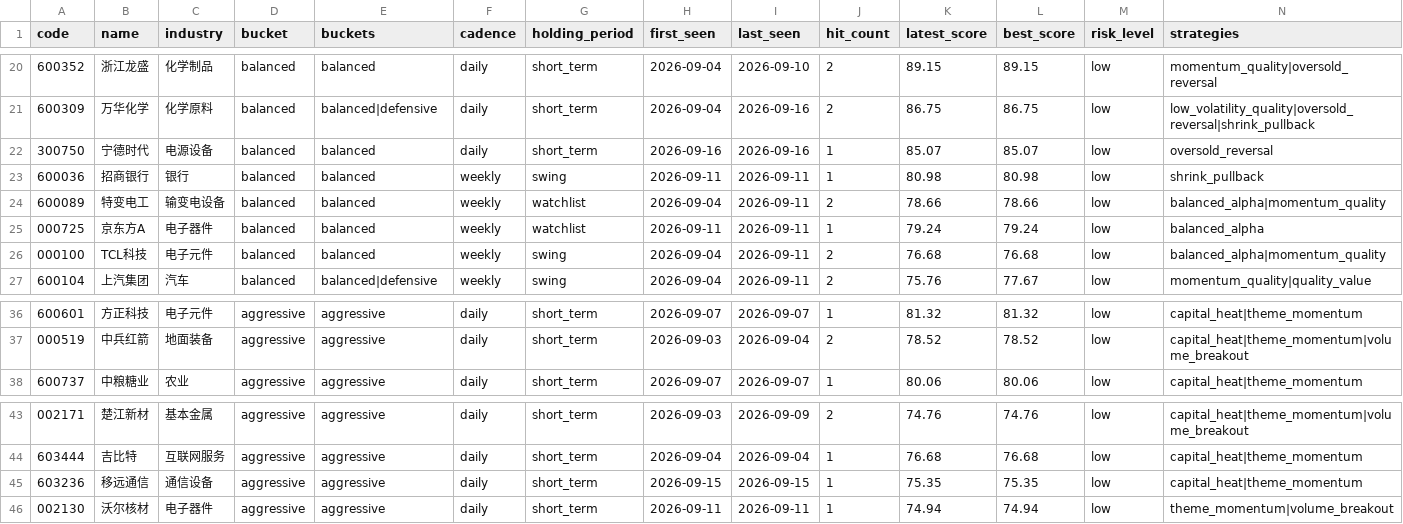
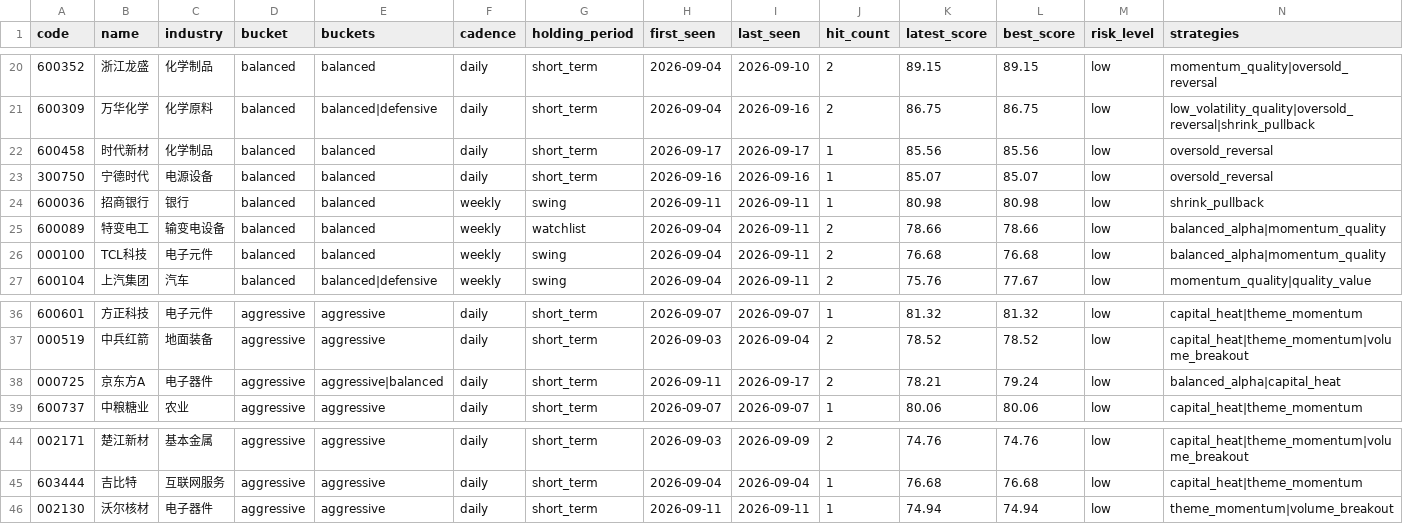
Before and after one commit to gong97/daily-stock-analysis-private, a CSV file: data/watchlist/current.csv, drawn as a sheet; only a part is shown, gaps mark what is left out; removed rows and columns are numbered as before the commit, all else as after; rows hold the shown columns only; the diff names each change by its address in the sheet, - before the commit and + after, or states it on an @@ line.

```diff
--- a/data/watchlist/current.csv
+++ b/data/watchlist/current.csv
+row 22: 600458 | 时代新材 | 化学制品 | balanced | balanced | daily | short_term | 2026-09-17 | 2026-09-17 | 1 | 85.56 | 85.56 | low | oversold_reversal
-row 25: 000725 | 京东方A | 电子器件 | balanced | balanced | weekly | watchlist | 2026-09-11 | 2026-09-11 | 1 | 79.24 | 79.24 | low | balanced_alpha
+row 38: 000725 | 京东方A | 电子器件 | aggressive | aggressive|balanced | daily | short_term | 2026-09-11 | 2026-09-17 | 2 | 78.21 | 79.24 | low | balanced_alpha|capital_heat
-row 45: 603236 | 移远通信 | 通信设备 | aggressive | aggressive | daily | short_term | 2026-09-15 | 2026-09-15 | 1 | 75.35 | 75.35 | low | capital_heat|theme_momentum
```
Also changed, not shown: 4 other files.
